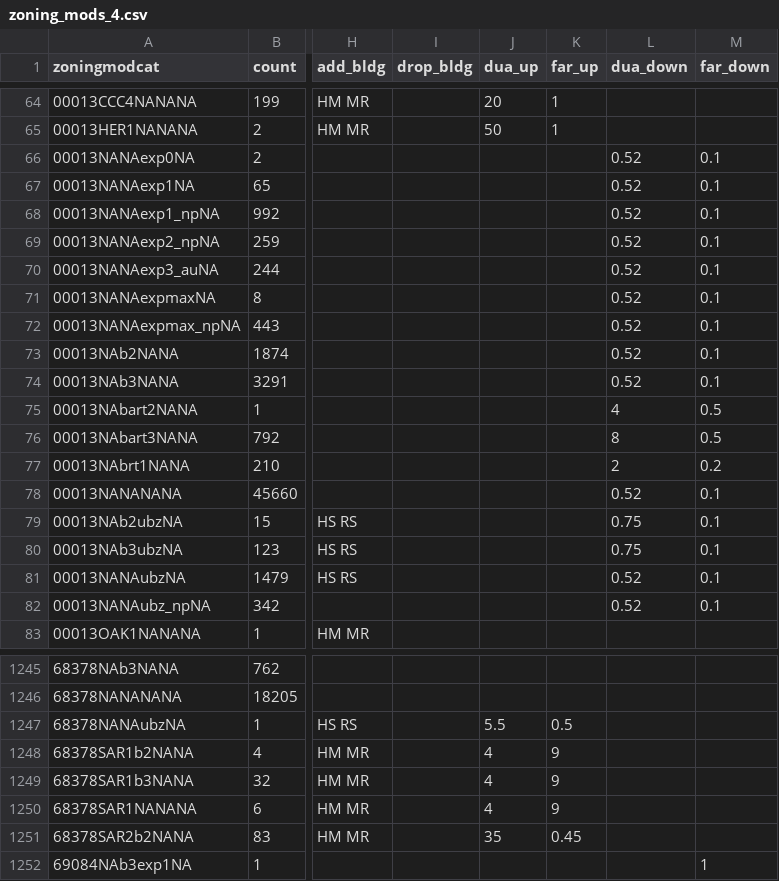
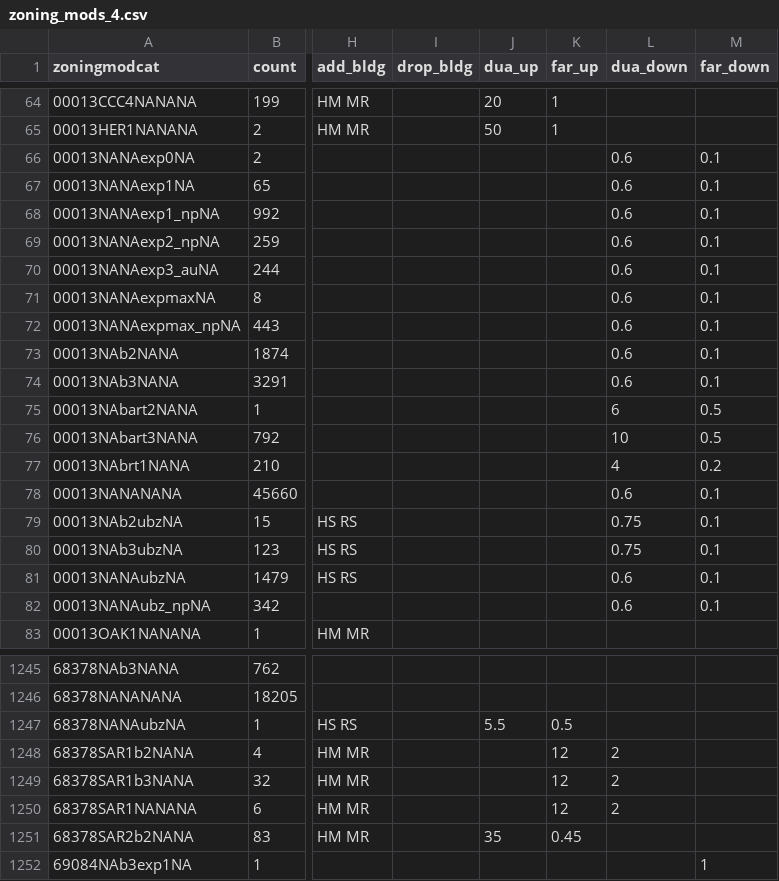
Before and after one commit to UDST/bayarea_urbansim, a CSV file: data/zoning_mods_4.csv, drawn as a sheet; only a part is shown, gaps mark what is left out; the diff covers the shown part only; the diff names each change by its address in the sheet, - before the commit and + after, or states it on an @@ line.

Commit message:
ch zoning mods4
nofringedown

```diff
--- a/data/zoning_mods_4.csv
+++ b/data/zoning_mods_4.csv
-L66:L74 (dua_down): 0.52
+L66:L74 (dua_down): 0.6
-L75 (dua_down): 4
+L75 (dua_down): 6
-L76 (dua_down): 8
+L76 (dua_down): 10
-L77 (dua_down): 2
+L77 (dua_down): 4
-L78 (dua_down): 0.52
+L78 (dua_down): 0.6
-L81:L82 (dua_down): 0.52
+L81:L82 (dua_down): 0.6
-J1248:J1250 (dua_up): 4
+J1248:J1250 (dua_up): (empty)
-K1248:K1250 (far_up): 9
+K1248:K1250 (far_up): 12
-L1248:L1250 (dua_down): (empty)
+L1248:L1250 (dua_down): 2
```
Also changed, not shown: 13 edited cells elsewhere in this file.
